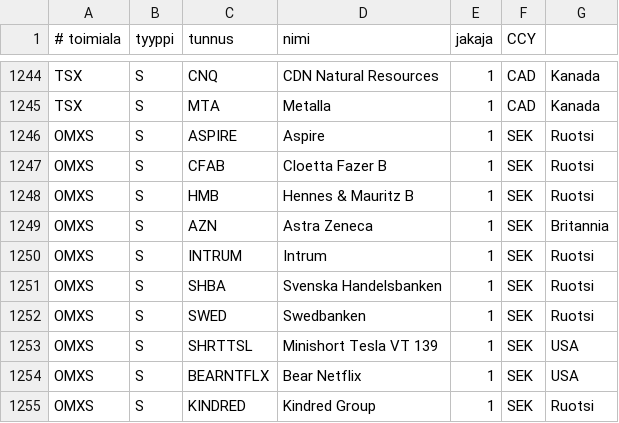
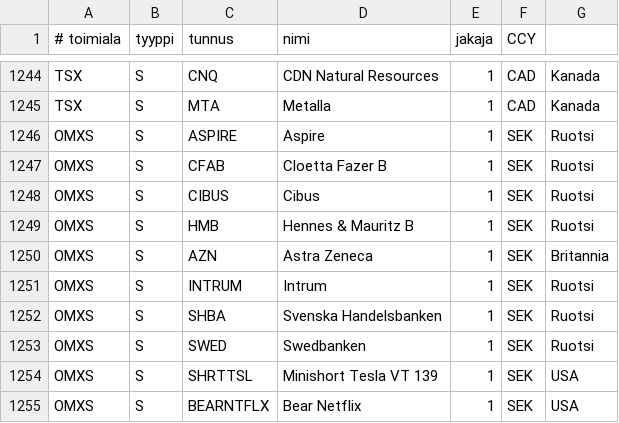
Before and after one commit to skarna1/javaportfolio, a CSV file: etc/tunnukset.csv, drawn as a sheet; only a part is shown, gaps mark what is left out; the shorter side is filled out with more unchanged rows; the diff names each change by its address in the sheet, - before the commit and + after, or states it on an @@ line.

Commit message:
Add Cibus

```diff
--- a/etc/tunnukset.csv
+++ b/etc/tunnukset.csv
+row 1248: OMXS | S | CIBUS | Cibus | 1 | SEK | Ruotsi
```
Also changed, not shown: 1 other file.
